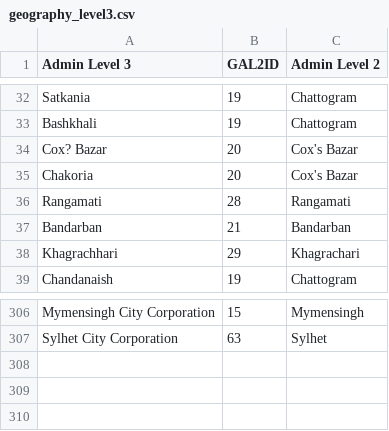
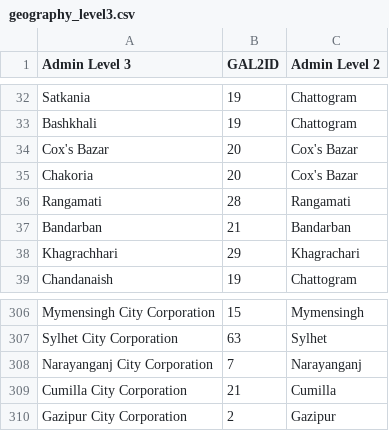
Before and after one commit to AKC23/GAIN-sampledb, a CSV file: data/geography_level3.csv, drawn as a sheet; only a part is shown, gaps mark what is left out.

```diff
--- a/data/geography_level3.csv
+++ b/data/geography_level3.csv
@@ -33,3 +33,3 @@ Satkania,19,Chattogram
 Bashkhali,19,Chattogram
-Cox? Bazar,20,Cox's Bazar
+Cox's Bazar,20,Cox's Bazar
 Chakoria,20,Cox's Bazar
@@ -307 +307,4 @@ Mymensingh City Corporation,15,Mymensingh
 Sylhet City Corporation,63,Sylhet
+Narayanganj City Corporation,7,Narayanganj
+Cumilla City Corporation,21,Cumilla
+Gazipur City Corporation,2,Gazipur
```
Also changed, not shown: data/company.csv, data/entity.csv, 4 other files.
